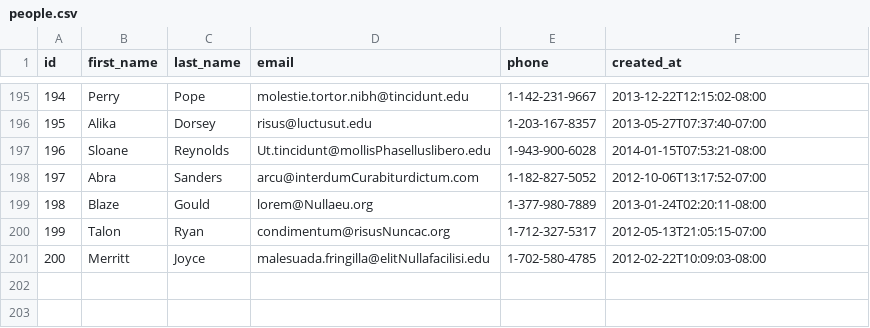
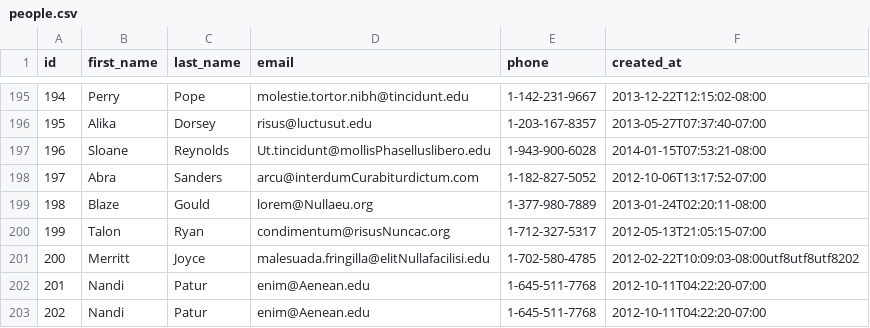
Before and after one commit to lively-fox-2017/parsing-data-sync, a CSV file: people.csv, drawn as a sheet; only a part is shown, gaps mark what is left out.

Commit message:
parsing data sync Done

```diff
--- a/people.csv
+++ b/people.csv
@@ -200,2 +200,4 @@ id,first_name,last_name,email,phone,created_at
 199,Talon,Ryan,condimentum@risusNuncac.org,1-712-327-5317,2012-05-13T21:05:15-07:00
-200,Merritt,Joyce,malesuada.fringilla@elitNullafacilisi.edu,1-702-580-4785,2012-02-22T10:09:03-08:00
+200,Merritt,Joyce,malesuada.fringilla@elitNullafacilisi.edu,1-702-580-4785,2012-02-22T10:09:03-08:00utf8utf8utf8202
+201,Nandi,Patur,enim@Aenean.edu,1-645-511-7768,2012-10-11T04:22:20-07:00
+202,Nandi,Patur,enim@Aenean.edu,1-645-511-7768,2012-10-11T04:22:20-07:00
```
Also changed, not shown: 1 other file.
